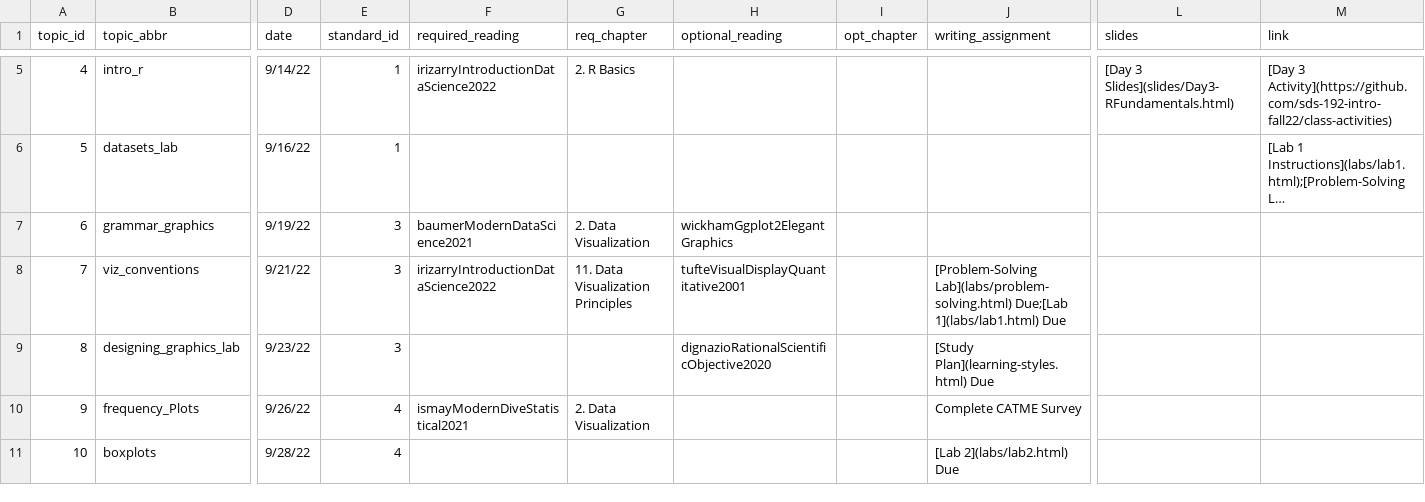
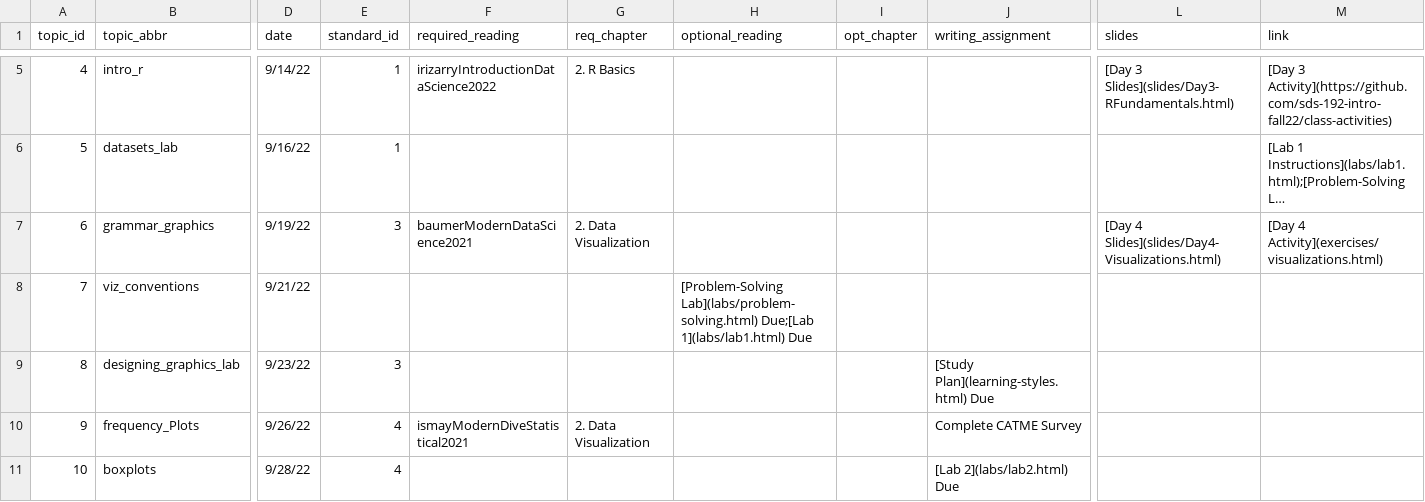
Before and after one commit to sds-192-intro-fall22/sds-192-public-website-quarto, a CSV file: website/data/topics.csv, drawn as a sheet; only a part is shown, gaps mark what is left out; long unchanged cells end in …; the diff names each change by its address in the sheet, - before the commit and + after, or states it on an @@ line.

```diff
--- a/website/data/topics.csv
+++ b/website/data/topics.csv
-H7 (optional_reading): wickhamGgplot2ElegantGraphics
+H7 (optional_reading): (empty)
-L7 (slides): (empty)
+L7 (slides): [Day 4 Slides](slides/Day4-Visualizations.html)
-M7 (link): (empty)
+M7 (link): [Day 4 Activity](exercises/visualizations.html)
-E8 (standard_id): 3
+E8 (standard_id): (empty)
-F8 (required_reading): irizarryIntroductionDataScience2022
+F8 (required_reading): (empty)
-G8 (req_chapter): 11. Data Visualization Principles
+G8 (req_chapter): (empty)
-H8 (optional_reading): tufteVisualDisplayQuantitative2001
+H8 (optional_reading): [Problem-Solving Lab](labs/problem-solving.html) Due;[Lab 1](labs/lab1.html) Due
-J8 (writing_assignment): [Problem-Solving Lab](labs/problem-solving.html) Due;[Lab 1](labs/lab1.html) Due
+J8 (writing_assignment): (empty)
-H9 (optional_reading): dignazioRationalScientificObjective2020
+H9 (optional_reading): (empty)
```
Also changed, not shown: 42 other files.
